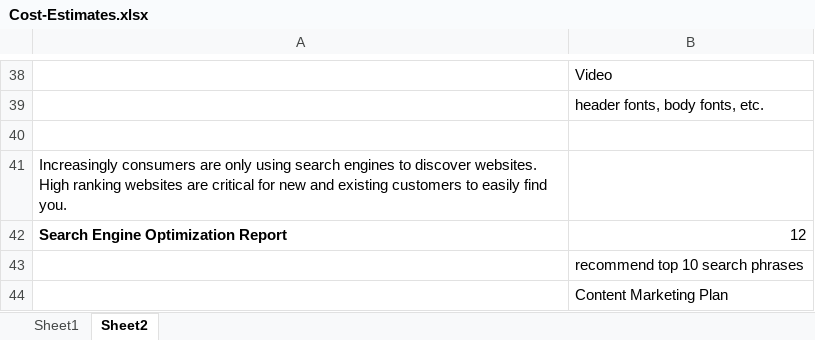
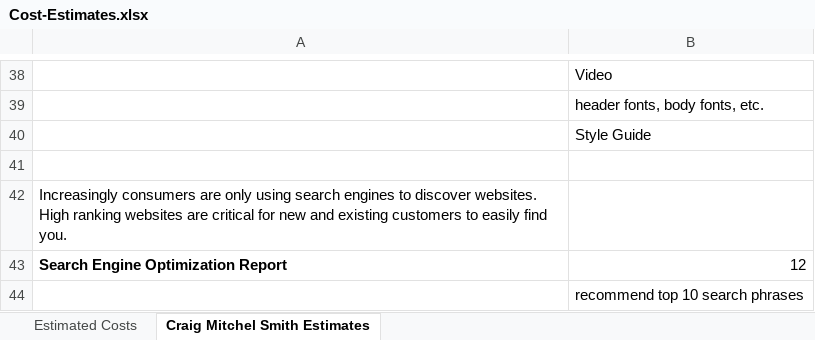
Before and after one commit to davidsilvasmith/vexti-cms, an Excel workbook: Cost-Estimates.xlsx, sheet Craig Mitchel Smith Estimates, drawn as a sheet; only a part is shown, gaps mark what is left out; the shorter side is filled out with more unchanged rows; values as stored, in another font and other column widths than the file's, no borders; the diff names each change by its address in the sheet, - before the commit and + after, or states it on an @@ line.

Commit message:
updated estimates

```diff
--- a/Cost-Estimates.xlsx (sheet Craig Mitchel Smith Estimates)
+++ b/Cost-Estimates.xlsx (sheet Craig Mitchel Smith Estimates)
-sheet tab: Sheet1
+sheet tab: Estimated Costs
-sheet tab: Sheet2
+sheet tab: Craig Mitchel Smith Estimates
+row 40:  | Style Guide
```
Also changed, not shown: sheet Estimated Costs.
